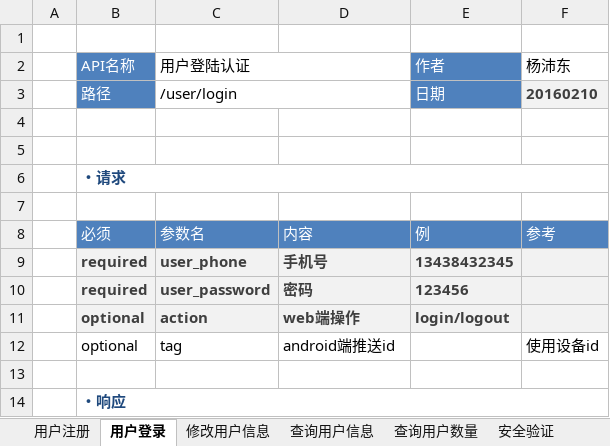
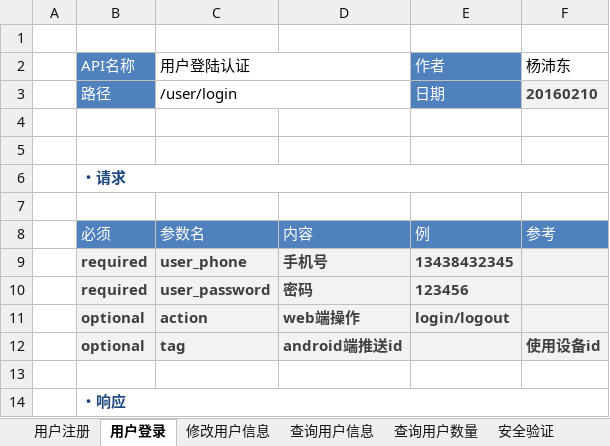
Before and after one commit to keepTrying/hotel, an Excel workbook: doc/hotel_api.xlsx, sheet 用户登录, drawn as a sheet; only a part is shown; values as stored, in another font and other column widths than the file's, no borders; the diff names each change by its address in the sheet, - before the commit and + after, or states it on an @@ line.

```diff
--- a/doc/hotel_api.xlsx (sheet 用户登录)
+++ b/doc/hotel_api.xlsx (sheet 用户登录)
-B12:F12 fill: none
+B12:F12 fill: #F2F2F2
@@ B12:D12 bold: off → on, text colour: black → #3F3F3F @@
@@ F12 bold: off → on, text colour: black → #3F3F3F @@
```
Also changed, not shown: sheet 修改订单, 2 other files.
